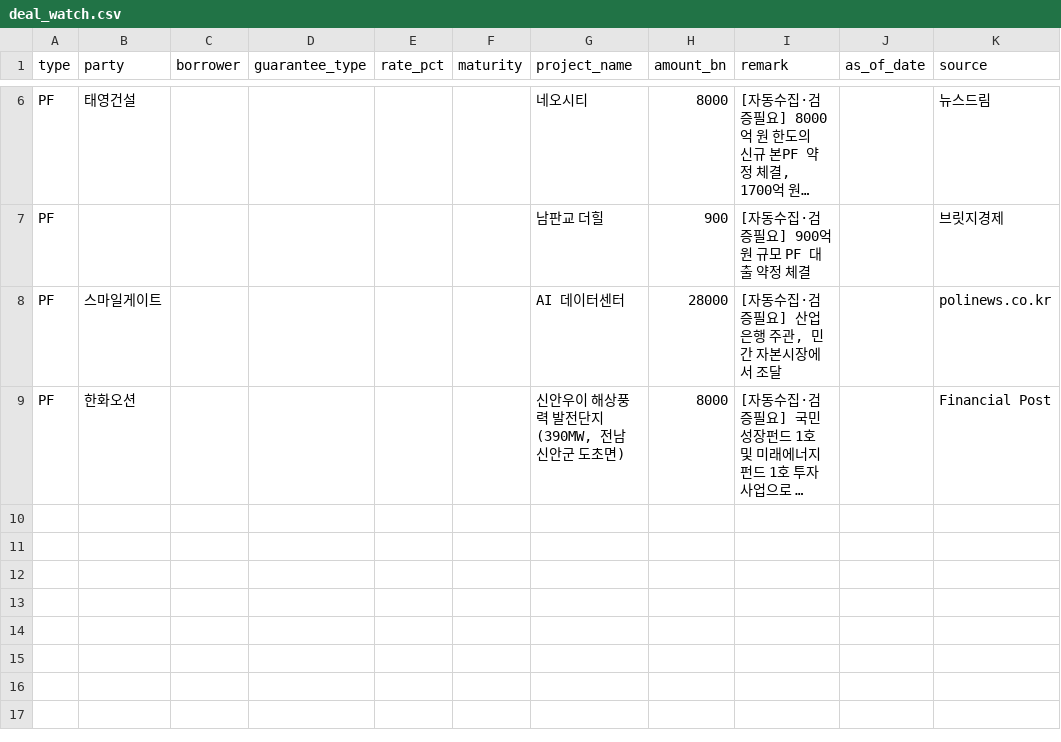
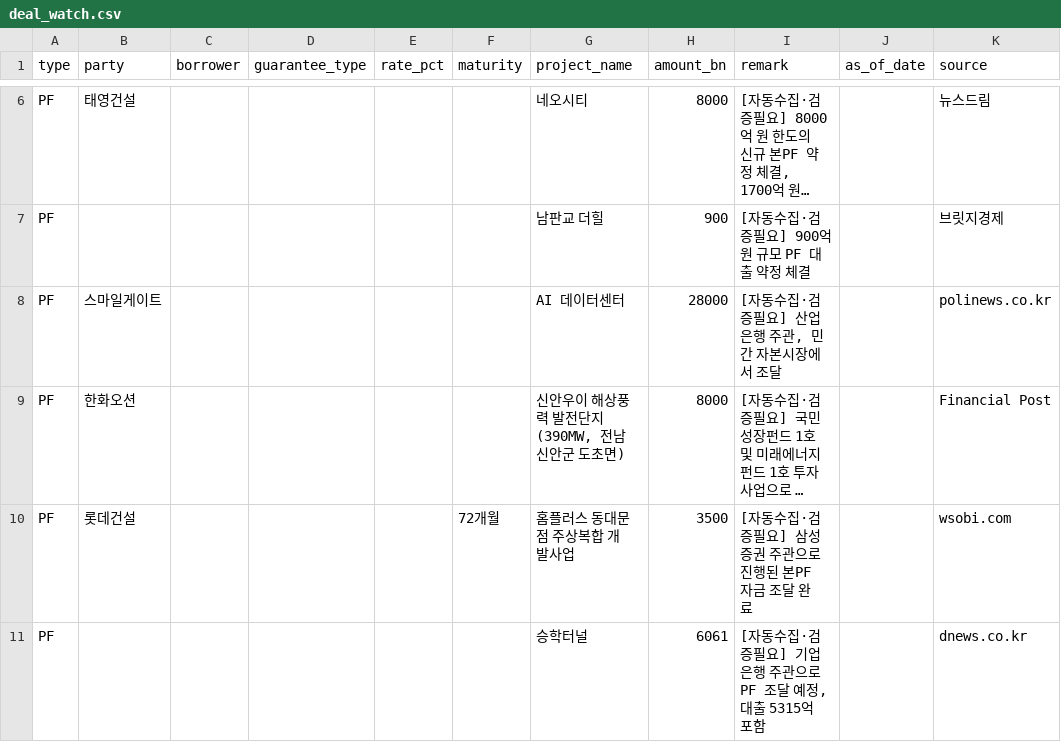
Before and after one commit to naqmin999-sketch/pf-daily-mail, a CSV file: manual_data/deal_watch.csv, drawn as a sheet; only a part is shown, gaps mark what is left out; long unchanged cells end in …; the diff names each change by its address in the sheet, - before the commit and + after, or states it on an @@ line.

```diff
--- a/manual_data/deal_watch.csv
+++ b/manual_data/deal_watch.csv
+row 10: PF | 롯데건설 |  |  |  | 72개월 | 홈플러스 동대문점 주상복합 개발사업 | 3500 | [자동수집·검증필요] 삼성증권 주관으로 진행된 본PF 자금 조달 완료 |  | wsobi.com
+row 11: PF |  |  |  |  |  | 승학터널 | 6061 | [자동수집·검증필요] 기업은행 주관으로 PF 조달 예정, 대출 5315억 포함 |  | dnews.co.kr
```
